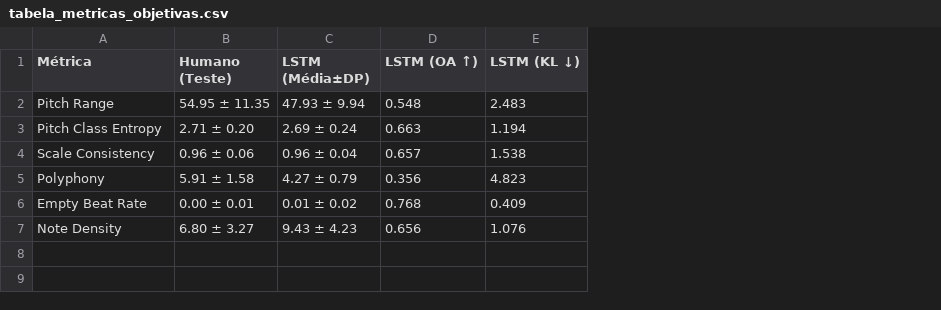
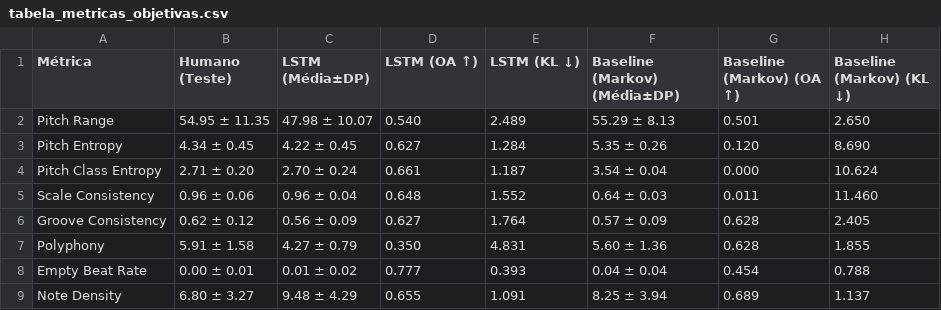
Before and after one commit to edu-correia/tp-final-ia-generativa-para-musica, a CSV file: saidas/avaliacao/tabela_metricas_objetivas.csv, drawn as a sheet; addresses are those after the commit; the diff names each change by its address in the sheet, - before the commit and + after, or states it on an @@ line.

```diff
--- a/saidas/avaliacao/tabela_metricas_objetivas.csv
+++ b/saidas/avaliacao/tabela_metricas_objetivas.csv
+column F (Baseline (Markov) (Média±DP)), row 2: 55.29 ± 8.13; rows 4-5: 3.54 ± 0.04 | 0.64 ± 0.03; rows 7-9: 5.60 ± 1.36 | 0.04 ± 0.04 | 8.25 ± 3.94
+column G (Baseline (Markov) (OA ↑)), row 2: 0.501; rows 4-5: 0.000 | 0.011; rows 7-9: 0.628 | 0.454 | 0.689
+column H (Baseline (Markov) (KL ↓)), row 2: 2.650; rows 4-5: 10.624 | 11.460; rows 7-9: 1.855 | 0.788 | 1.137
-C2 (LSTM (Média±DP)): 47.93 ± 9.94
+C2 (LSTM (Média±DP)): 47.98 ± 10.07
-D2 (LSTM (OA ↑)): 0.548
+D2 (LSTM (OA ↑)): 0.540
-E2 (LSTM (KL ↓)): 2.483
+E2 (LSTM (KL ↓)): 2.489
+row 3: Pitch Entropy | 4.34 ± 0.45 | 4.22 ± 0.45 | 0.627 | 1.284 | 5.35 ± 0.26 | 0.120 | 8.690
-C4 (LSTM (Média±DP)): 2.69 ± 0.24
+C4 (LSTM (Média±DP)): 2.70 ± 0.24
-D4 (LSTM (OA ↑)): 0.663
+D4 (LSTM (OA ↑)): 0.661
-E4 (LSTM (KL ↓)): 1.194
+E4 (LSTM (KL ↓)): 1.187
-D5 (LSTM (OA ↑)): 0.657
+D5 (LSTM (OA ↑)): 0.648
-E5 (LSTM (KL ↓)): 1.538
+E5 (LSTM (KL ↓)): 1.552
+row 6: Groove Consistency | 0.62 ± 0.12 | 0.56 ± 0.09 | 0.627 | 1.764 | 0.57 ± 0.09 | 0.628 | 2.405
-D7 (LSTM (OA ↑)): 0.356
+D7 (LSTM (OA ↑)): 0.350
-E7 (LSTM (KL ↓)): 4.823
+E7 (LSTM (KL ↓)): 4.831
-D8 (LSTM (OA ↑)): 0.768
+D8 (LSTM (OA ↑)): 0.777
-E8 (LSTM (KL ↓)): 0.409
+E8 (LSTM (KL ↓)): 0.393
-C9 (LSTM (Média±DP)): 9.43 ± 4.23
+C9 (LSTM (Média±DP)): 9.48 ± 4.29
-D9 (LSTM (OA ↑)): 0.656
+D9 (LSTM (OA ↑)): 0.655
-E9 (LSTM (KL ↓)): 1.076
+E9 (LSTM (KL ↓)): 1.091
```
Also changed, not shown: 3 other files.
